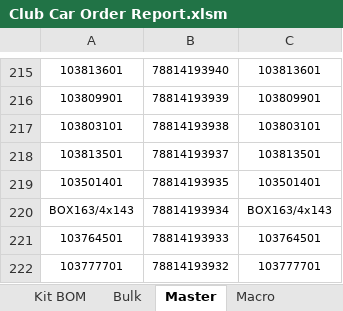
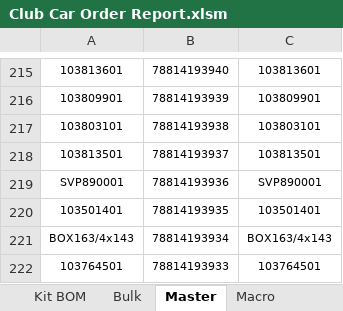
Before and after one commit to Wesco/ClubCar_Forecast, an Excel workbook: Club Car Order Report.xlsm, sheet Master, drawn as a sheet; only a part is shown, gaps mark what is left out; the shorter side is filled out with more unchanged rows; values as stored, in another font and other column widths than the file's, no borders; the diff names each change by its address in the sheet, - before the commit and + after, or states it on an @@ line.

Commit message:
Added item to master
PART SVP890001, SIM 78814193936

```diff
--- a/Club Car Order Report.xlsm (sheet Master)
+++ b/Club Car Order Report.xlsm (sheet Master)
+row 219: SVP890001 | 78814193936 | SVP890001
```
